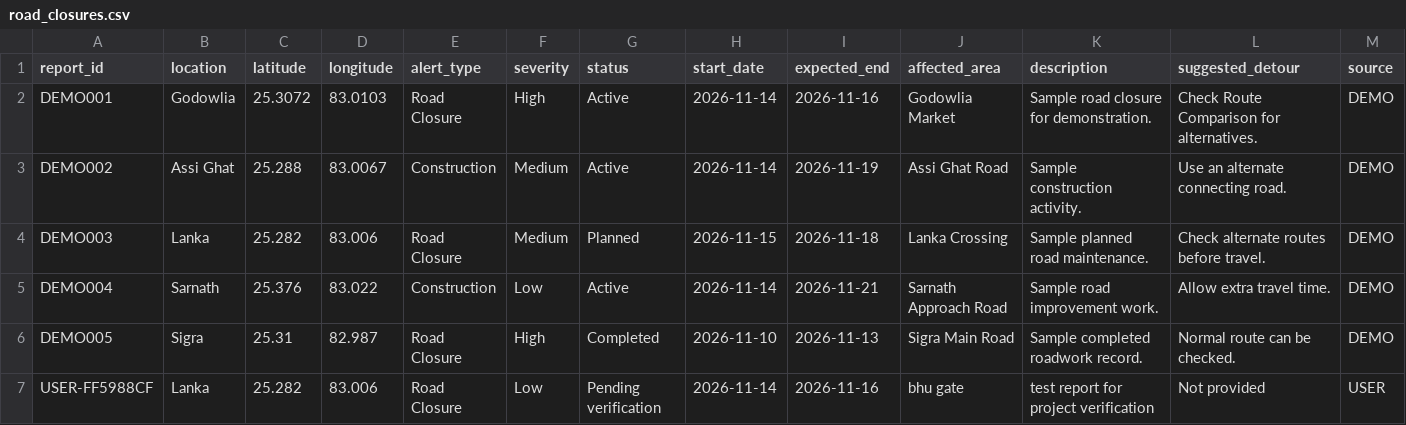
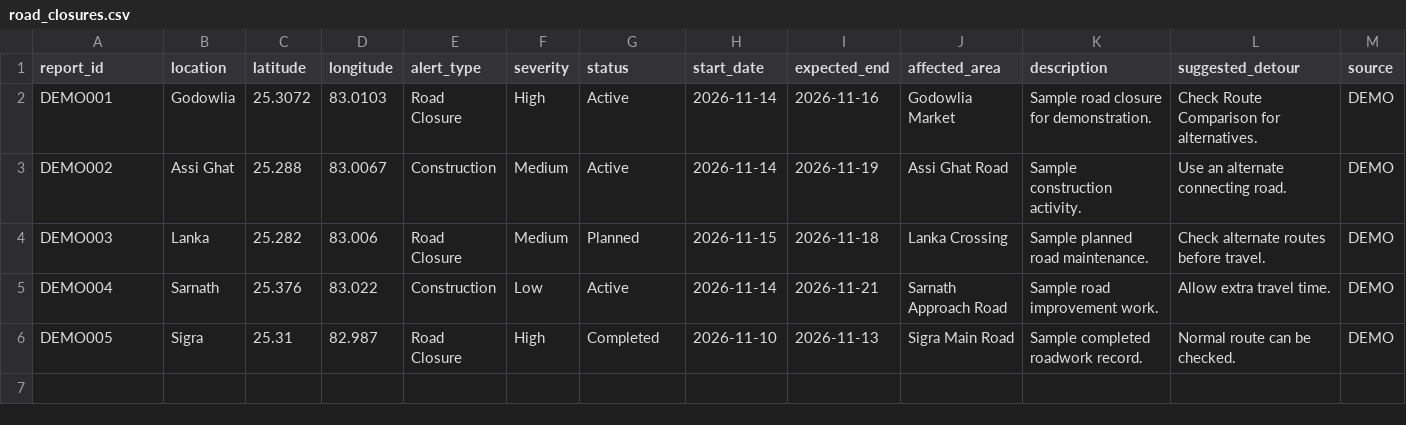
Before and after one commit to sakshi0277/smart-city-traffic-dashboard, a CSV file: smart-city-traffic-dashboard/data/demo/road_closures.csv, drawn as a sheet.

Commit message:
Prepare project for Claude enhancements

```diff
--- a/smart-city-traffic-dashboard/data/demo/road_closures.csv
+++ b/smart-city-traffic-dashboard/data/demo/road_closures.csv
@@ -6,2 +6 @@ DEMO004,Sarnath,25.376,83.022,Construction,Low,Active,2026-11-14,2026-11-21,Sarn
 DEMO005,Sigra,25.31,82.987,Road Closure,High,Completed,2026-11-10,2026-11-13,Sigra Main Road,Sample completed roadwork record.,Normal route can be checked.,DEMO
-USER-FF5988CF,Lanka,25.282,83.006,Road Closure,Low,Pending verification,2026-11-14,2026-11-16,bhu gate,test report for project verification,Not provided,USER
```
Also changed, not shown: 4 other files.
